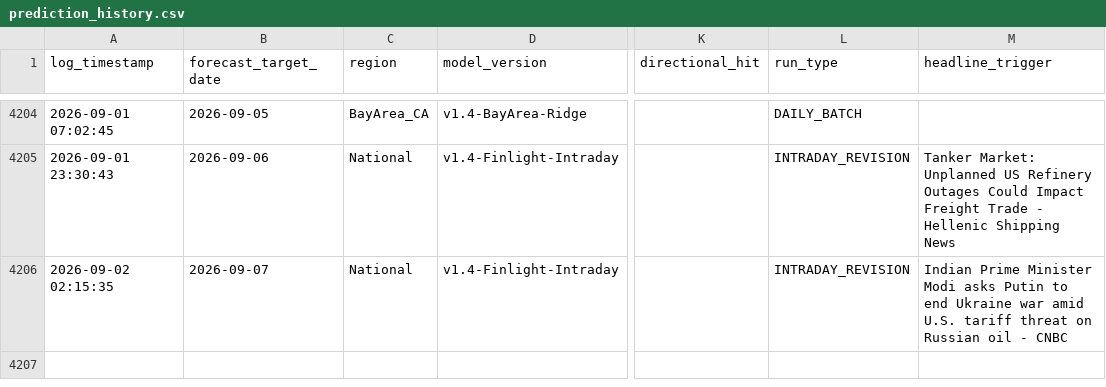
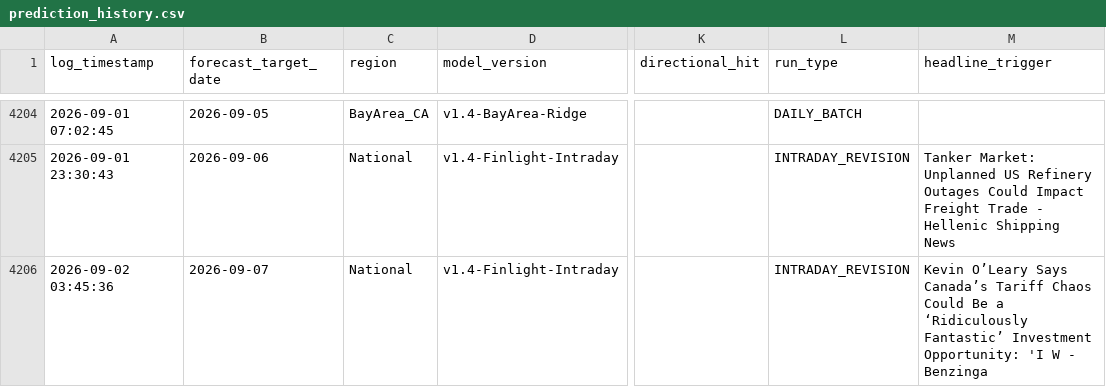
Before and after one commit to KoshiirRa/midgley, a CSV file: data/prediction_history.csv, drawn as a sheet; only a part is shown, gaps mark what is left out; the diff names each change by its address in the sheet, - before the commit and + after, or states it on an @@ line.

```diff
--- a/data/prediction_history.csv
+++ b/data/prediction_history.csv
-A4206 (log_timestamp): 2026-09-02 02:15:35
+A4206 (log_timestamp): 2026-09-02 03:45:36
-M4206 (headline_trigger): Indian Prime Minister Modi asks Putin to end Ukraine war amid U.S. tariff threat on Russian oil - CNBC
+M4206 (headline_trigger): Kevin O’Leary Says Canada’s Tariff Chaos Could Be a ‘Ridiculously Fantastic’ Investment Opportunity: 'I W - Benzinga
```
Also changed, not shown: 8 other files.
